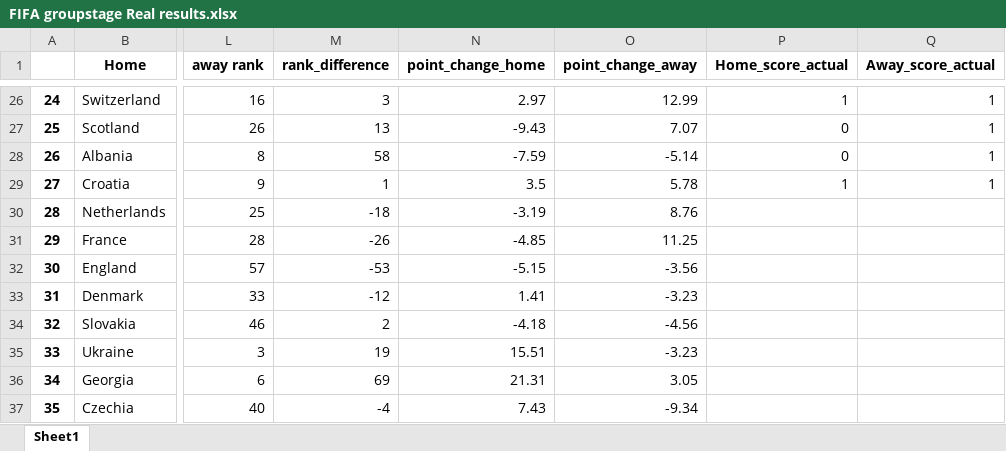
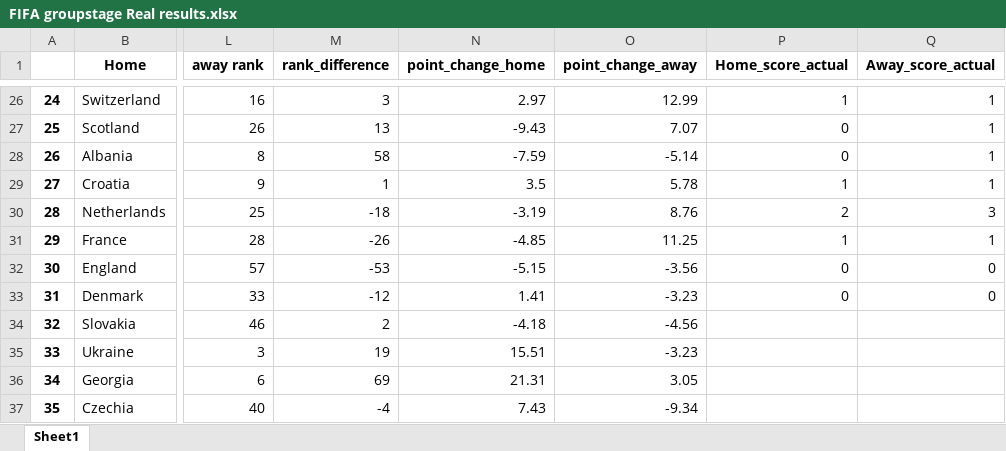
Before and after one commit to TonyTanNguyen/WorldCup_2022, an Excel workbook: FIFA groupstage Real results.xlsx, sheet Sheet1, drawn as a sheet; only a part is shown, gaps mark what is left out; values as stored, in another font and other column widths than the file's, no borders; the diff names each change by its address in the sheet, - before the commit and + after, or states it on an @@ line.

```diff
--- a/FIFA groupstage Real results.xlsx (sheet Sheet1)
+++ b/FIFA groupstage Real results.xlsx (sheet Sheet1)
-P30 (Home_score_actual): (empty)
+P30 (Home_score_actual): 2
-Q30 (Away_score_actual): (empty)
+Q30 (Away_score_actual): 3
-P31 (Home_score_actual): (empty)
+P31 (Home_score_actual): 1
-Q31 (Away_score_actual): (empty)
+Q31 (Away_score_actual): 1
-P32:P33 (Home_score_actual): (empty)
+P32:P33 (Home_score_actual): 0
-Q32:Q33 (Away_score_actual): (empty)
+Q32:Q33 (Away_score_actual): 0
```
Also changed, not shown: 1 other file.
